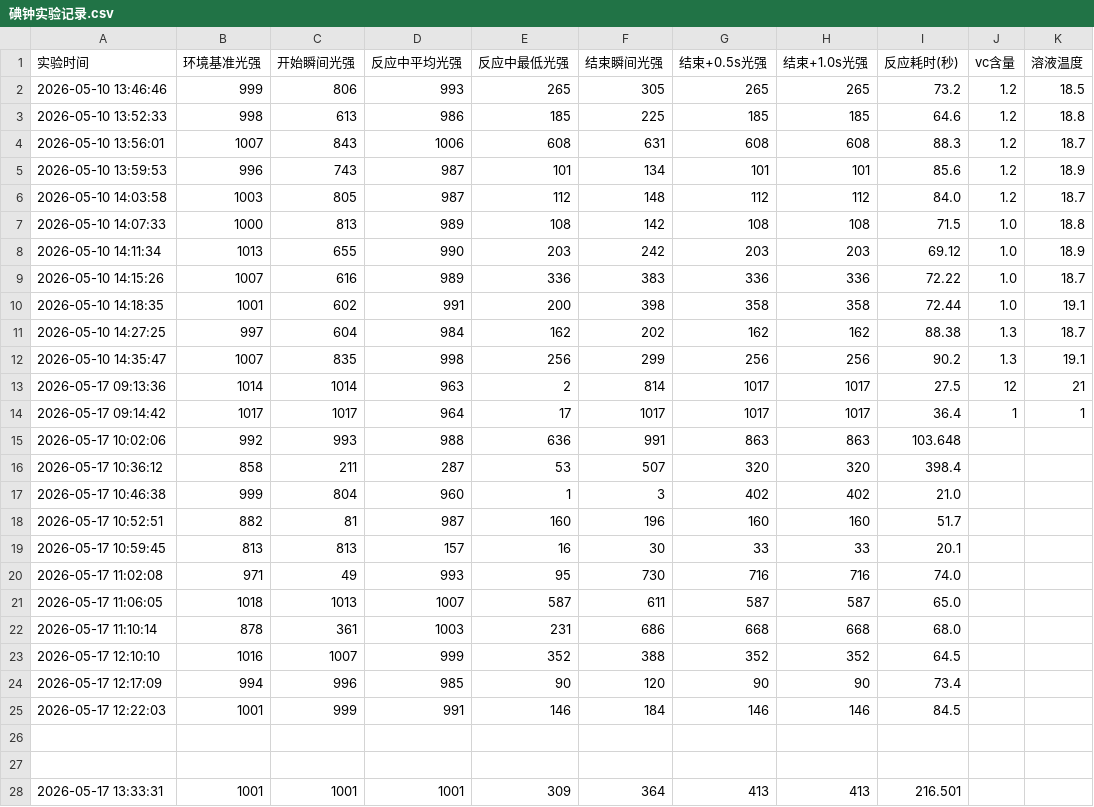
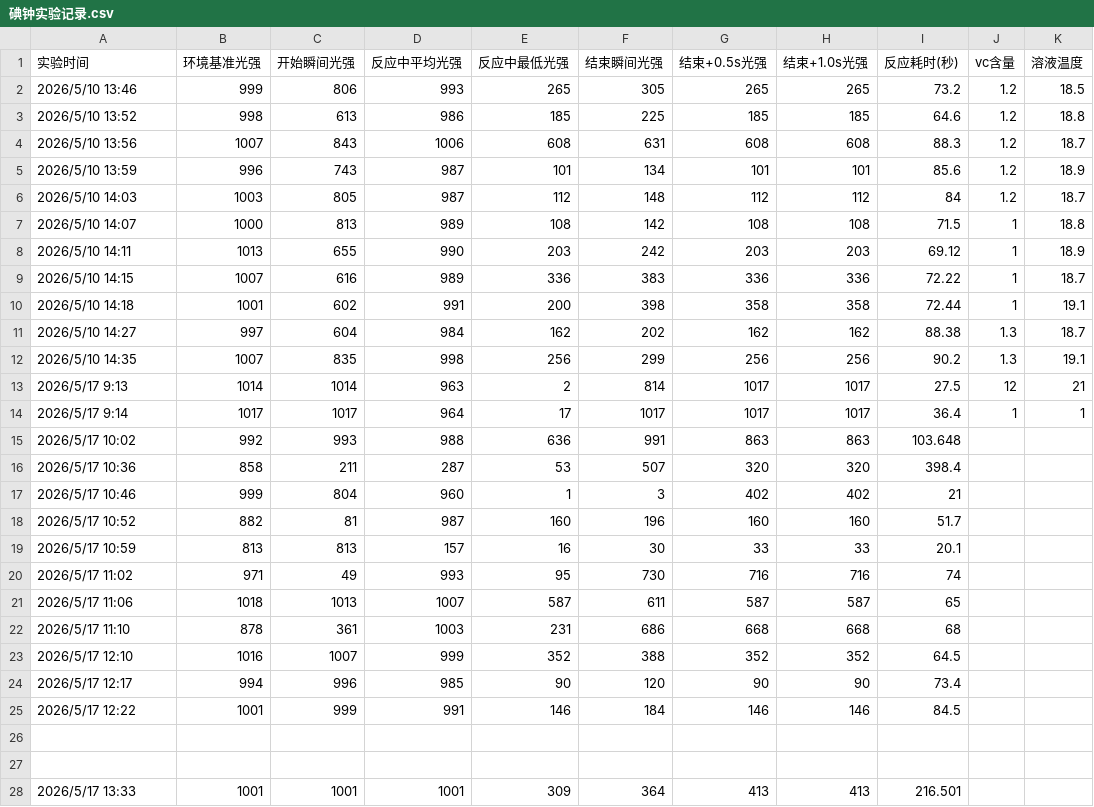
Before and after one commit to iced-Neptune/26CEC, a CSV file: CtrlMonitor程序/data/csv_records/碘钟实验记录.csv, drawn as a sheet; only a part is shown; the diff covers the shown part only.

```diff
--- a/CtrlMonitor程序/data/csv_records/碘钟实验记录.csv
+++ b/CtrlMonitor程序/data/csv_records/碘钟实验记录.csv
@@ -1,25 +1,25 @@
 实验时间,环境基准光强,开始瞬间光强,反应中平均光强,反应中最低光强,结束瞬间光强,结束+0.5s光强,结束+1.0s光强,反应耗时(秒),vc含量,溶液温度
-2026-05-10 13:46:46,999,806,993,265,305,265,265,73.2,1.2,18.5
-2026-05-10 13:52:33,998,613,986,185,225,185,185,64.6,1.2,18.8
-2026-05-10 13:56:01,1007,843,1006,608,631,608,608,88.3,1.2,18.7
-2026-05-10 13:59:53,996,743,987,101,134,101,101,85.6,1.2,18.9
-2026-05-10 14:03:58,1003,805,987,112,148,112,112,84.0,1.2,18.7
-2026-05-10 14:07:33,1000,813,989,108,142,108,108,71.5,1.0,18.8
-2026-05-10 14:11:34,1013,655,990,203,242,203,203,69.12,1.0,18.9
-2026-05-10 14:15:26,1007,616,989,336,383,336,336,72.22,1.0,18.7
-2026-05-10 14:18:35,1001,602,991,200,398,358,358,72.44,1.0,19.1
-2026-05-10 14:27:25,997,604,984,162,202,162,162,88.38,1.3,18.7
-2026-05-10 14:35:47,1007,835,998,256,299,256,256,90.2,1.3,19.1
-2026-05-17 09:13:36,1014,1014,963,2,814,1017,1017,27.5,12,21
-2026-05-17 09:14:42,1017,1017,964,17,1017,1017,1017,36.4,1,1
-2026-05-17 10:02:06,992,993,988,636,991,863,863,103.648,,
-2026-05-17 10:36:12,858,211,287,53,507,320,320,398.4,,
-2026-05-17 10:46:38,999,804,960,1,3,402,402,21.0,,
-2026-05-17 10:52:51,882,81,987,160,196,160,160,51.7,,
-2026-05-17 10:59:45,813,813,157,16,30,33,33,20.1,,
-2026-05-17 11:02:08,971,49,993,95,730,716,716,74.0,,
-2026-05-17 11:06:05,1018,1013,1007,587,611,587,587,65.0,,
-2026-05-17 11:10:14,878,361,1003,231,686,668,668,68.0,,
-2026-05-17 12:10:10,1016,1007,999,352,388,352,352,64.5,,
-2026-05-17 12:17:09,994,996,985,90,120,90,90,73.4,,
-2026-05-17 12:22:03,1001,999,991,146,184,146,146,84.5,,
+2026/5/10 13:46,999,806,993,265,305,265,265,73.2,1.2,18.5
+2026/5/10 13:52,998,613,986,185,225,185,185,64.6,1.2,18.8
+2026/5/10 13:56,1007,843,1006,608,631,608,608,88.3,1.2,18.7
+2026/5/10 13:59,996,743,987,101,134,101,101,85.6,1.2,18.9
+2026/5/10 14:03,1003,805,987,112,148,112,112,84,1.2,18.7
+2026/5/10 14:07,1000,813,989,108,142,108,108,71.5,1,18.8
+2026/5/10 14:11,1013,655,990,203,242,203,203,69.12,1,18.9
+2026/5/10 14:15,1007,616,989,336,383,336,336,72.22,1,18.7
+2026/5/10 14:18,1001,602,991,200,398,358,358,72.44,1,19.1
+2026/5/10 14:27,997,604,984,162,202,162,162,88.38,1.3,18.7
+2026/5/10 14:35,1007,835,998,256,299,256,256,90.2,1.3,19.1
+2026/5/17 9:13,1014,1014,963,2,814,1017,1017,27.5,12,21
+2026/5/17 9:14,1017,1017,964,17,1017,1017,1017,36.4,1,1
+2026/5/17 10:02,992,993,988,636,991,863,863,103.648,,
+2026/5/17 10:36,858,211,287,53,507,320,320,398.4,,
+2026/5/17 10:46,999,804,960,1,3,402,402,21,,
+2026/5/17 10:52,882,81,987,160,196,160,160,51.7,,
+2026/5/17 10:59,813,813,157,16,30,33,33,20.1,,
+2026/5/17 11:02,971,49,993,95,730,716,716,74,,
+2026/5/17 11:06,1018,1013,1007,587,611,587,587,65,,
+2026/5/17 11:10,878,361,1003,231,686,668,668,68,,
+2026/5/17 12:10,1016,1007,999,352,388,352,352,64.5,,
+2026/5/17 12:17,994,996,985,90,120,90,90,73.4,,
+2026/5/17 12:22,1001,999,991,146,184,146,146,84.5,,
@@ -28 +28 @@
-2026-05-17 13:33:31,1001,1001,1001,309,364,413,413,216.501,,
+2026/5/17 13:33,1001,1001,1001,309,364,413,413,216.501,,
```
Also changed, not shown: 5 added rows and 19 edited cells elsewhere in this file, 1 other file.
